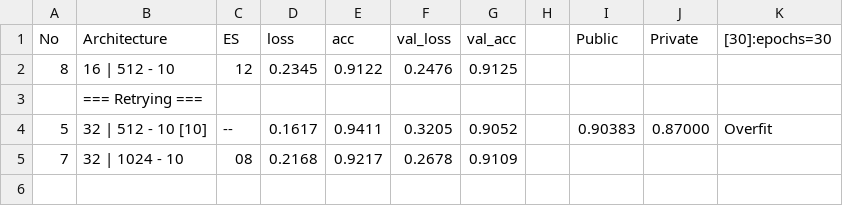
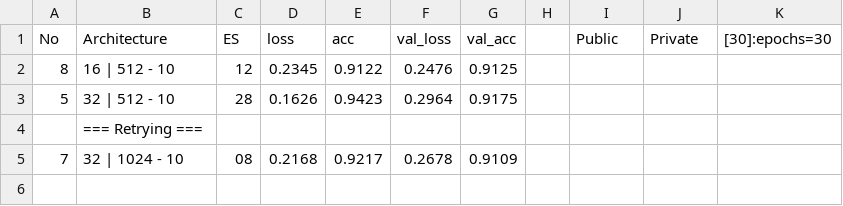
Before and after one commit to BillySilver/ADLxMLDS2017, a CSV file: hw0/performance.csv, drawn as a sheet; only a part is shown; removed rows and columns are numbered as before the commit, all else as after; the diff names each change by its address in the sheet, - before the commit and + after, or states it on an @@ line.

```diff
--- a/hw0/performance.csv
+++ b/hw0/performance.csv
+row 3: 5 | 32 | 512 - 10 | 28 | 0.1626 | 0.9423 | 0.2964 | 0.9175
-row 4: 5 | 32 | 512 - 10 [10] | -- | 0.1617 | 0.9411 | 0.3205 | 0.9052 |  | 0.90383 | 0.87000 | Overfit
```
Also changed, not shown: 2 other files.
